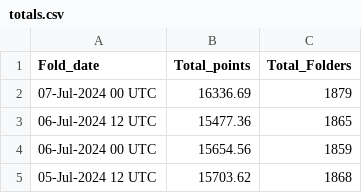
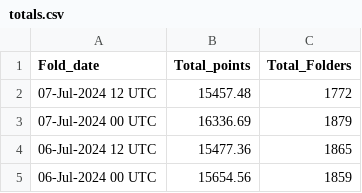
Before and after one commit to malkaroy-vrrp/bananocalculator, a CSV file: scrapes/totals.csv, drawn as a sheet; only a part is shown; the shorter side is filled out with more unchanged rows.

Commit message:
Scrape

```diff
--- a/scrapes/totals.csv
+++ b/scrapes/totals.csv
@@ -1,2 +1,3 @@
 Fold_date,Total_points,Total_Folders
+07-Jul-2024 12 UTC,15457.48,1772
 07-Jul-2024 00 UTC,16336.69,1879
```
Also changed, not shown: 1 other file.
